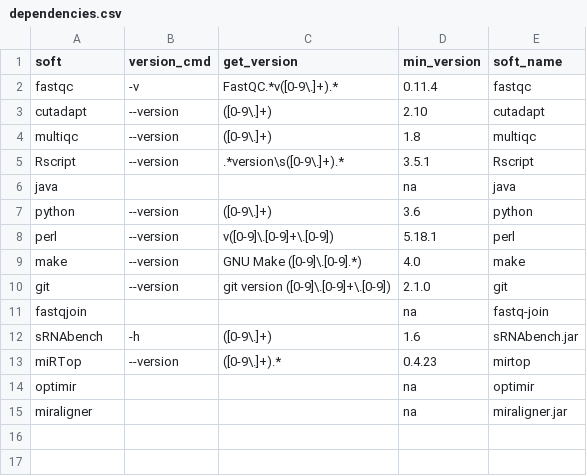
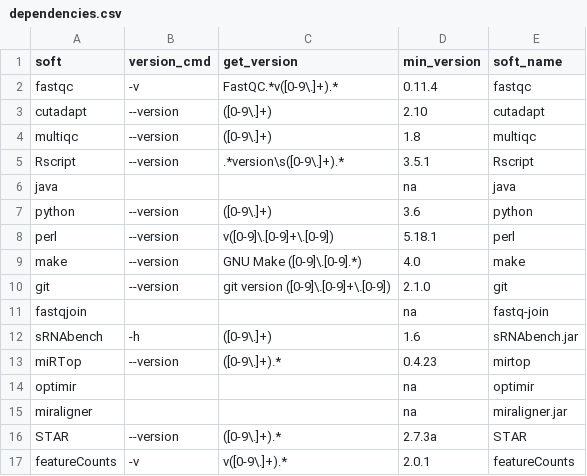
Before and after one commit to HCGB-IGTP/XICRA, a CSV file: XICRA_pip/XICRA/config/software/dependencies.csv, drawn as a sheet; the diff names each change by its address in the sheet, - before the commit and + after, or states it on an @@ line.

Commit message:
update dependencies

```diff
--- a/XICRA_pip/XICRA/config/software/dependencies.csv
+++ b/XICRA_pip/XICRA/config/software/dependencies.csv
+row 16: STAR | --version | ([0-9\.]+).* | 2.7.3a | STAR
+row 17: featureCounts | -v | v([0-9\.]+).* | 2.0.1 | featureCounts
```
